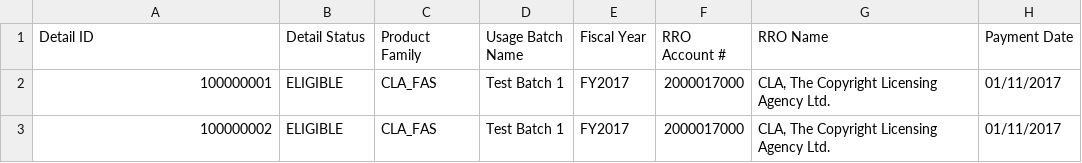
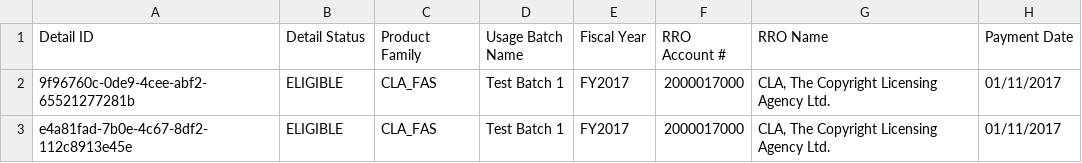
Before and after one commit to Dzmitry-Basiachenka/dist-foreign-aliakh, a CSV file: dist-foreign-service/src/testInteg/resources/com/copyright/rup/dist/foreign/service/impl/report/usages_report.csv, drawn as a sheet; only a part is shown; the diff names each change by its address in the sheet, - before the commit and + after, or states it on an @@ line.

```diff
--- a/dist-foreign-service/src/testInteg/resources/com/copyright/rup/dist/foreign/service/impl/report/usages_report.csv
+++ b/dist-foreign-service/src/testInteg/resources/com/copyright/rup/dist/foreign/service/impl/report/usages_report.csv
-A2 (Detail ID): 100000001
+A2 (Detail ID): 9f96760c-0de9-4cee-abf2-65521277281b
-A3 (Detail ID): 100000002
+A3 (Detail ID): e4a81fad-7b0e-4c67-8df2-112c8913e45e
```
Also changed, not shown: dist-foreign-service/src/testInteg/resources/com/copyright/rup/dist/foreign/service/impl/report/audit_usages_report.csv, dist-foreign-service/src/testInteg/resources/com/copyright/rup/dist/foreign/service/impl/report/scenario_usages_report.csv, 20 other files.
